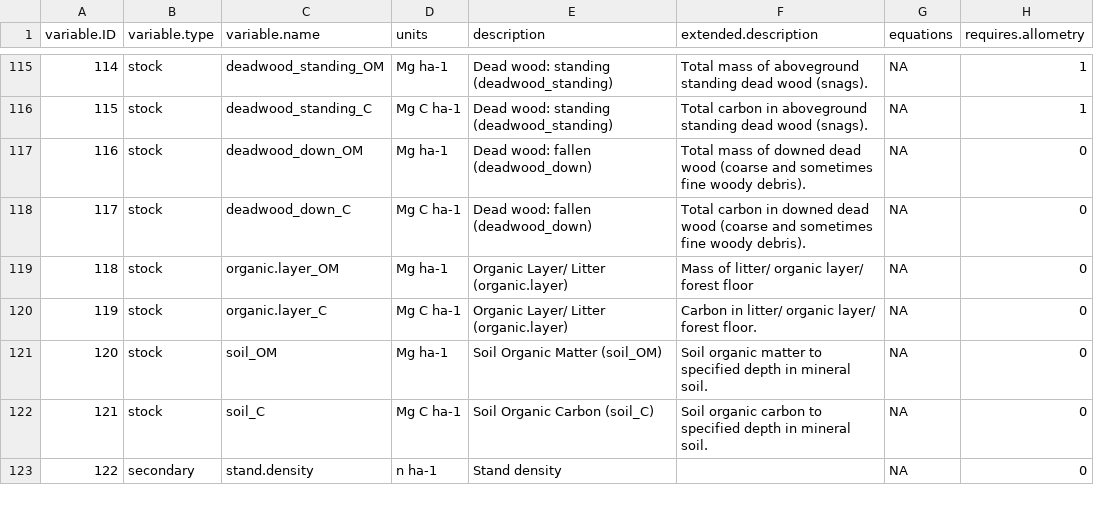
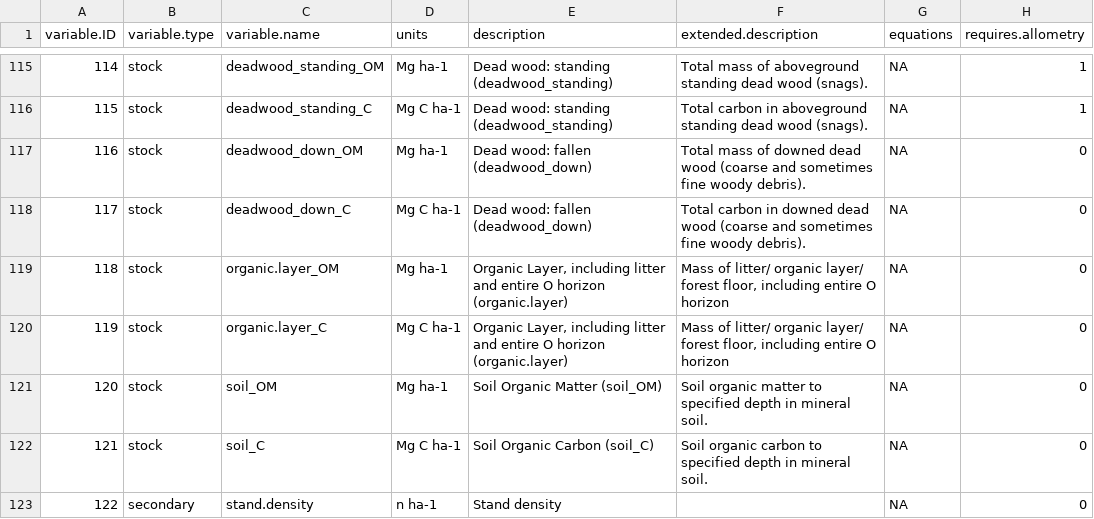
Before and after one commit to forc-db/IPCC-EFDB-integration, a CSV file: doc/ForC-EFDB_mapping/ForC_variables_mapping.csv, drawn as a sheet; only a part is shown, gaps mark what is left out; the diff names each change by its address in the sheet, - before the commit and + after, or states it on an @@ line.

Commit message:
update litter variable definition
#19

```diff
--- a/doc/ForC-EFDB_mapping/ForC_variables_mapping.csv
+++ b/doc/ForC-EFDB_mapping/ForC_variables_mapping.csv
-E119:E120 (description): Organic Layer/ Litter (organic.layer)
+E119:E120 (description): Organic Layer, including litter and entire O horizon (organic.layer)
-F119 (extended.description): …layer/ forest floor
+F119 (extended.description): …layer/ forest floor, including entire O horizon
-F120 (extended.description): Carbon in litter/ organic layer/ forest floor.
+F120 (extended.description): Mass of litter/ organic layer/ forest floor, including entire O horizon
```
